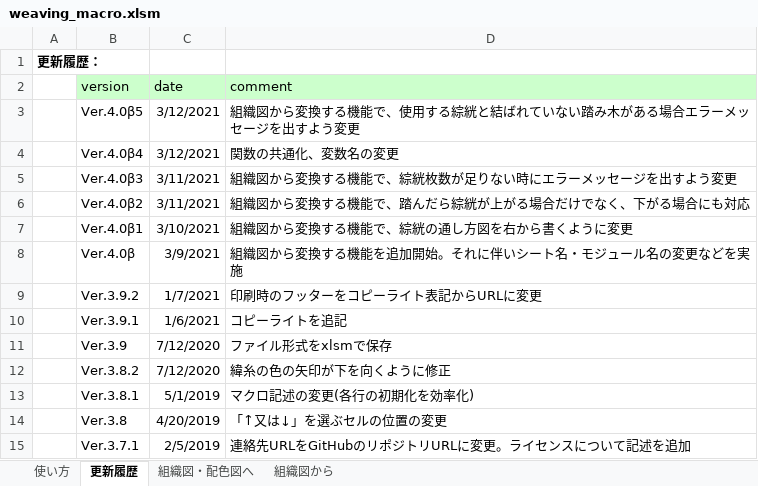
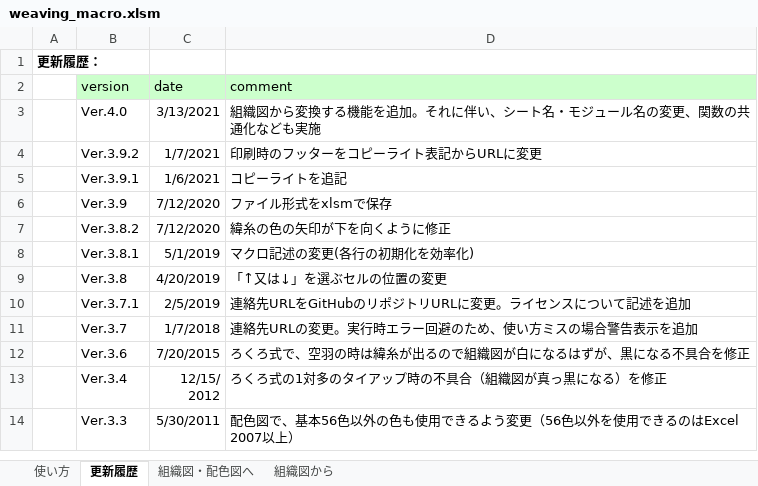
Before and after one commit to riko122/WeavingMacro, an Excel workbook: bin/weaving_macro.xlsm, sheet 更新履歴, drawn as a sheet; only a part is shown; the shorter side is filled out with more unchanged rows; values as stored, in another font and other column widths than the file's, no borders; removed rows and columns are numbered as before the commit, all else as after; the diff names each change by its address in the sheet, - before the commit and + after, or states it on an @@ line.

Commit message:
組織図から変換する機能で、タイアップが１対多の場合にも対応

```diff
--- a/bin/weaving_macro.xlsm (sheet 更新履歴)
+++ b/bin/weaving_macro.xlsm (sheet 更新履歴)
-row 3:  | Ver.4.0β5 | 3/12/2021 | 組織図から変換する機能で、使用する綜絖と結ばれていない踏み木がある場合エラーメッセージを出すよう変更
-row 4:  | Ver.4.0β4 | 3/12/2021 | 関数の共通化、変数名の変更
-row 5:  | Ver.4.0β3 | 3/11/2021 | 組織図から変換する機能で、綜絖枚数が足りない時にエラーメッセージを出すよう変更
-row 6:  | Ver.4.0β2 | 3/11/2021 | 組織図から変換する機能で、踏んだら綜絖が上がる場合だけでなく、下がる場合にも対応
-row 7:  | Ver.4.0β1 | 3/10/2021 | 組織図から変換する機能で、綜絖の通し方図を右から書くように変更
-B3 (version): Ver.4.0β
+B3 (version): Ver.4.0
-C3 (date): 3/9/2021
+C3 (date): 3/13/2021
-D3 (comment): 組織図から変換する機能を追加開始。それに伴いシート名・モジュール名の変更などを実施
+D3 (comment): 組織図から変換する機能を追加。それに伴い、シート名・モジュール名の変更、関数の共通化なども実施
```
Also changed, not shown: sheet 使い方, sheet 組織図・配色図へ, sheet 組織図から, 1 other file.
